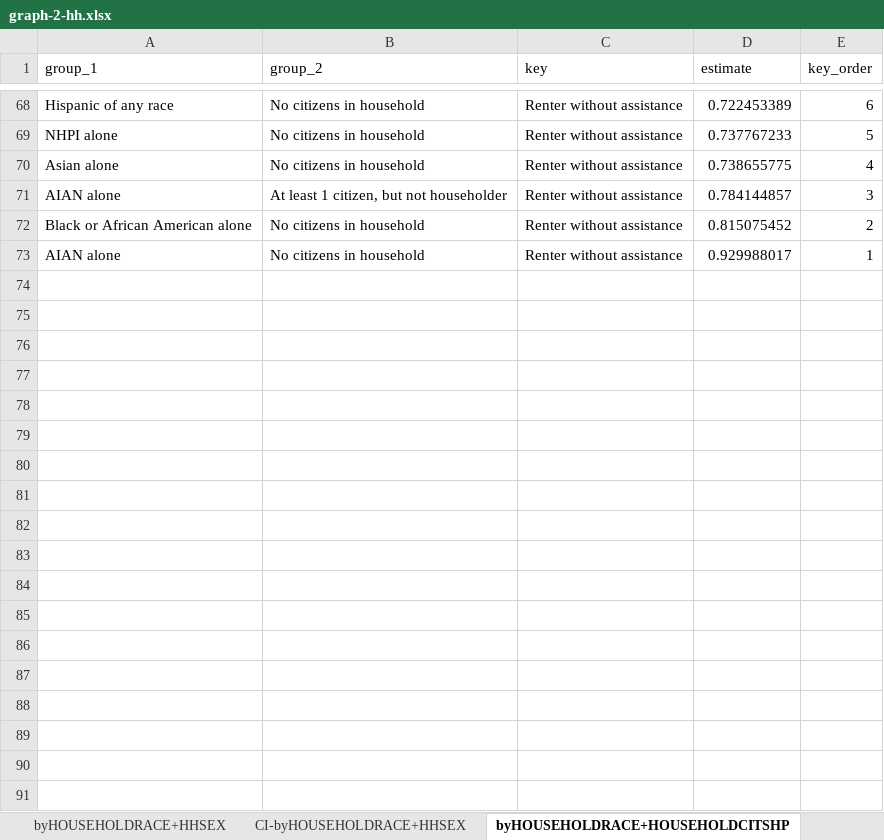
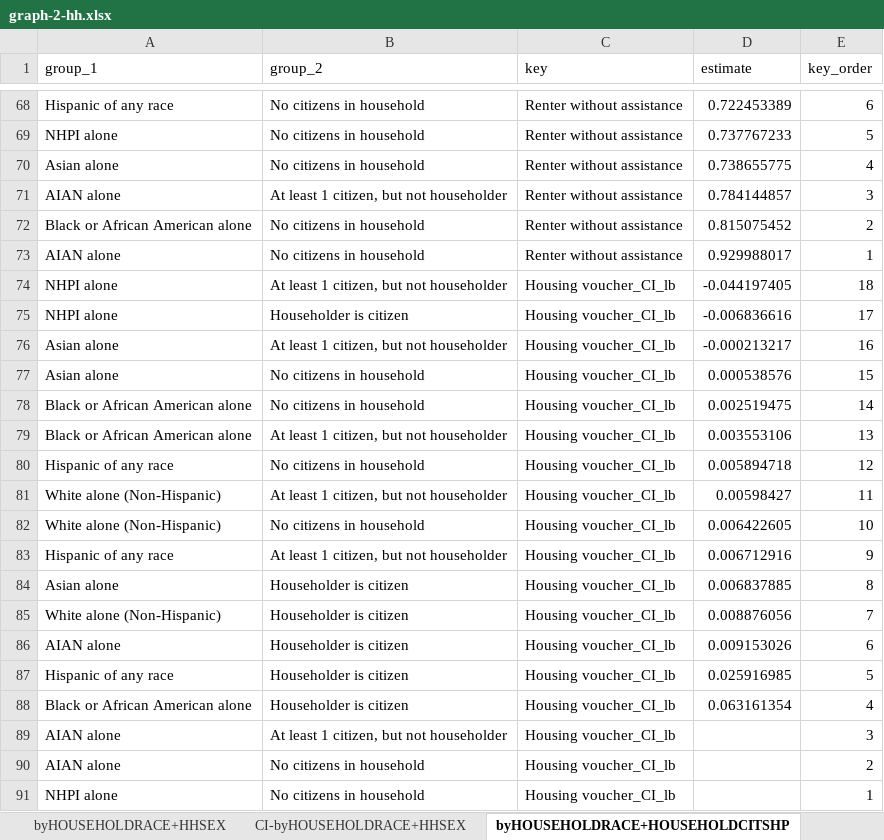
Before and after one commit to UCRCSI/blog_housing, an Excel workbook: analysis/csv files/graphs_final/graph-2-hh.xlsx, sheet byHOUSEHOLDRACE+HOUSEHOLDCITSHP, drawn as a sheet; only a part is shown, gaps mark what is left out; values as stored, in another font and other column widths than the file's, no borders; the diff names each change by its address in the sheet, - before the commit and + after, or states it on an @@ line.

```diff
--- a/analysis/csv files/graphs_final/graph-2-hh.xlsx (sheet byHOUSEHOLDRACE+HOUSEHOLDCITSHP)
+++ b/analysis/csv files/graphs_final/graph-2-hh.xlsx (sheet byHOUSEHOLDRACE+HOUSEHOLDCITSHP)
+row 74: NHPI alone | At least 1 citizen, but not householder | Housing voucher_CI_lb | -0.044197405 | 18
+row 75: NHPI alone | Householder is citizen | Housing voucher_CI_lb | -0.006836616 | 17
+row 76: Asian alone | At least 1 citizen, but not householder | Housing voucher_CI_lb | -0.000213217 | 16
+row 77: Asian alone | No citizens in household | Housing voucher_CI_lb | 0.000538576 | 15
+row 78: Black or African American alone | No citizens in household | Housing voucher_CI_lb | 0.002519475 | 14
+row 79: Black or African American alone | At least 1 citizen, but not householder | Housing voucher_CI_lb | 0.003553106 | 13
+row 80: Hispanic of any race | No citizens in household | Housing voucher_CI_lb | 0.005894718 | 12
+row 81: White alone (Non-Hispanic) | At least 1 citizen, but not householder | Housing voucher_CI_lb | 0.00598427 | 11
+row 82: White alone (Non-Hispanic) | No citizens in household | Housing voucher_CI_lb | 0.006422605 | 10
+row 83: Hispanic of any race | At least 1 citizen, but not householder | Housing voucher_CI_lb | 0.006712916 | 9
+row 84: Asian alone | Householder is citizen | Housing voucher_CI_lb | 0.006837885 | 8
+row 85: White alone (Non-Hispanic) | Householder is citizen | Housing voucher_CI_lb | 0.008876056 | 7
+row 86: AIAN alone | Householder is citizen | Housing voucher_CI_lb | 0.009153026 | 6
+row 87: Hispanic of any race | Householder is citizen | Housing voucher_CI_lb | 0.025916985 | 5
+row 88: Black or African American alone | Householder is citizen | Housing voucher_CI_lb | 0.063161354 | 4
+row 89: AIAN alone | At least 1 citizen, but not householder | Housing voucher_CI_lb |  | 3
+row 90: AIAN alone | No citizens in household | Housing voucher_CI_lb |  | 2
+row 91: NHPI alone | No citizens in household | Housing voucher_CI_lb |  | 1
```
Also changed, not shown: sheet CI-byHOUSEHOLDRACE+HHGRAD4, sheet CI-byHOUSEHOLDRACE+HOUSEHOLDCI, sheet CI-byHOUSEHOLDRACE+HHSEX, sheet byHOUSEHOLDRACE+HHGRAD4, sheet byHOUSEHOLDRACE+HHSEX, sheet byHOUSEHOLDCITSHP, 1 more sheet, other sheet tabs, analysis/csv files/graphs_final/graph-3-hh-ph.xlsx, analysis/csv files/graphs_final/graph-4-hh.xlsx, 46 other files.
